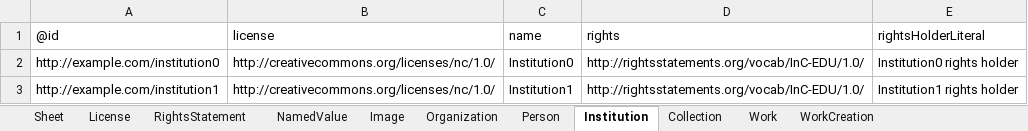
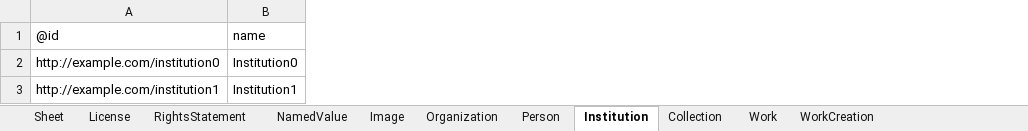
Before and after one commit to paradicms/paradicms, an Excel workbook: data/synthetic/synthetic_data.xlsx, sheet Institution, drawn as a sheet; values as stored, in another font and other column widths than the file's, no borders; the diff names each change by its address in the sheet, - before the commit and + after, or states it on an @@ line.

```diff
--- a/data/synthetic/synthetic_data.xlsx (sheet Institution)
+++ b/data/synthetic/synthetic_data.xlsx (sheet Institution)
-column B, rows 1-3: license | http://creativecommons.org/licenses/nc/1.0/ | http://creativecommons.org/licenses/nc/1.0/
-column D, rows 1-3: rights | http://rightsstatements.org/vocab/InC-EDU/1.0/ | http://rightsstatements.org/vocab/InC-EDU/1.0/
-column E, rows 1-3: rightsHolderLiteral | Institution0 rights holder | Institution1 rights holder
```
Also changed, not shown: sheet Image, sheet RightsStatement, sheet Person, sheet License, 3 other files.
